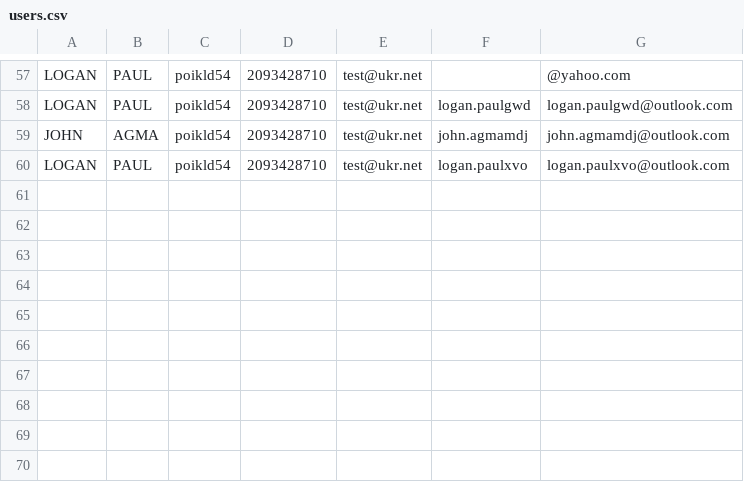
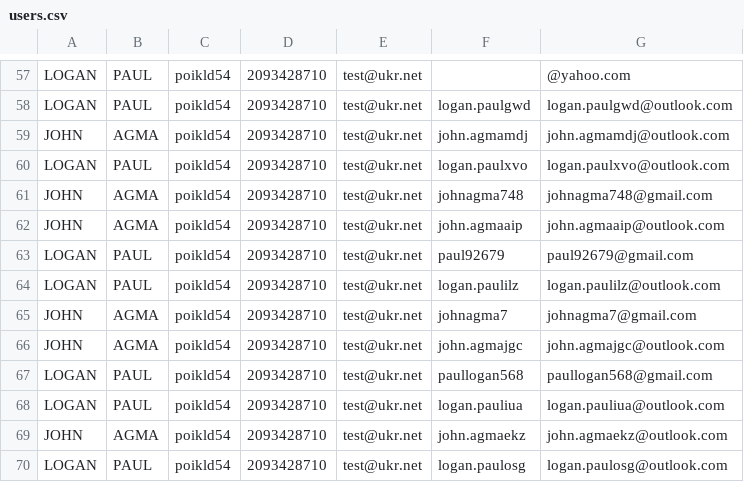
Before and after one commit to didoogan/automate_registration, a CSV file: users.csv, drawn as a sheet; only a part is shown, gaps mark what is left out; the diff names each change by its address in the sheet, - before the commit and + after, or states it on an @@ line.

```diff
--- a/users.csv
+++ b/users.csv
+row 61: JOHN | AGMA | poikld54 | 2093428710 | test@ukr.net | johnagma748 | johnagma748@gmail.com
+row 62: JOHN | AGMA | poikld54 | 2093428710 | test@ukr.net | john.agmaaip | john.agmaaip@outlook.com
+row 63: LOGAN | PAUL | poikld54 | 2093428710 | test@ukr.net | paul92679 | paul92679@gmail.com
+row 64: LOGAN | PAUL | poikld54 | 2093428710 | test@ukr.net | logan.paulilz | logan.paulilz@outlook.com
+row 65: JOHN | AGMA | poikld54 | 2093428710 | test@ukr.net | johnagma7 | johnagma7@gmail.com
+row 66: JOHN | AGMA | poikld54 | 2093428710 | test@ukr.net | john.agmajgc | john.agmajgc@outlook.com
+row 67: LOGAN | PAUL | poikld54 | 2093428710 | test@ukr.net | paullogan568 | paullogan568@gmail.com
+row 68: LOGAN | PAUL | poikld54 | 2093428710 | test@ukr.net | logan.pauliua | logan.pauliua@outlook.com
+row 69: JOHN | AGMA | poikld54 | 2093428710 | test@ukr.net | john.agmaekz | john.agmaekz@outlook.com
+row 70: LOGAN | PAUL | poikld54 | 2093428710 | test@ukr.net | logan.paulosg | logan.paulosg@outlook.com
```
Also changed, not shown: 3 other files.
